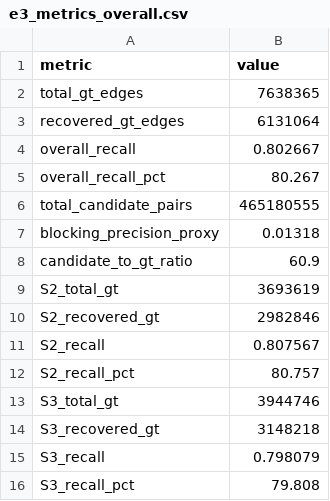
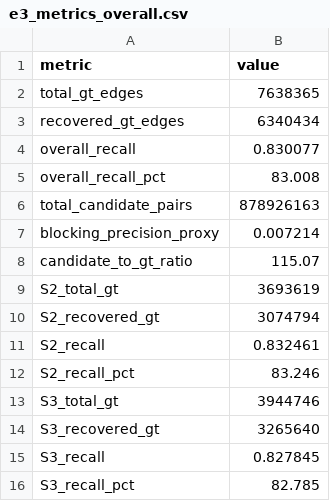
Before and after one commit to Lalith2007/AWS_ML_Challenge, a CSV file: student_resource/experiments/e3/e3_metrics_overall.csv, drawn as a sheet.

```diff
--- a/student_resource/experiments/e3/e3_metrics_overall.csv
+++ b/student_resource/experiments/e3/e3_metrics_overall.csv
@@ -2,15 +2,15 @@ metric,value
 total_gt_edges,7638365
-recovered_gt_edges,6131064
-overall_recall,0.802667
-overall_recall_pct,80.267
-total_candidate_pairs,465180555
-blocking_precision_proxy,0.01318
-candidate_to_gt_ratio,60.9
+recovered_gt_edges,6340434
+overall_recall,0.830077
+overall_recall_pct,83.008
+total_candidate_pairs,878926163
+blocking_precision_proxy,0.007214
+candidate_to_gt_ratio,115.07
 S2_total_gt,3693619
-S2_recovered_gt,2982846
-S2_recall,0.807567
-S2_recall_pct,80.757
+S2_recovered_gt,3074794
+S2_recall,0.832461
+S2_recall_pct,83.246
 S3_total_gt,3944746
-S3_recovered_gt,3148218
-S3_recall,0.798079
-S3_recall_pct,79.808
+S3_recovered_gt,3265640
+S3_recall,0.827845
+S3_recall_pct,82.785
```
Also changed, not shown: student_resource/experiments/e3/e3_failure_analysis.csv, student_resource/experiments/e3/e3_lane_contributions.csv, 14 other files.
